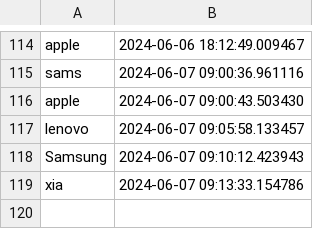
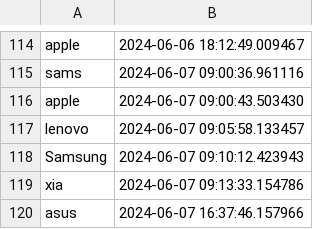
Before and after one commit to flyfir248/recommendationstest3, a CSV file: search_queries.csv, drawn as a sheet; only a part is shown, gaps mark what is left out.

```diff
--- a/search_queries.csv
+++ b/search_queries.csv
@@ -119 +119,2 @@ Samsung,2024-06-07 09:10:12.423943
 xia,2024-06-07 09:13:33.154786
+asus,2024-06-07 16:37:46.157966
```
Also changed, not shown: 37 other files.
